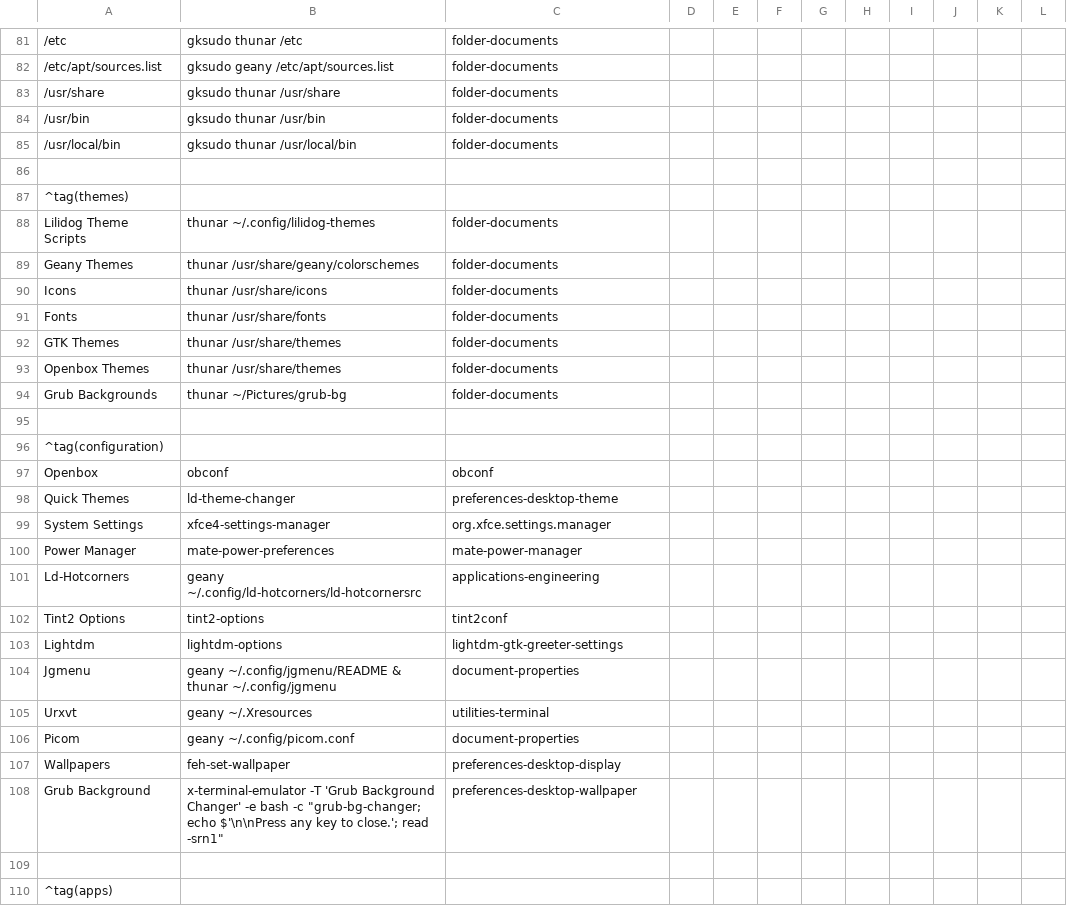
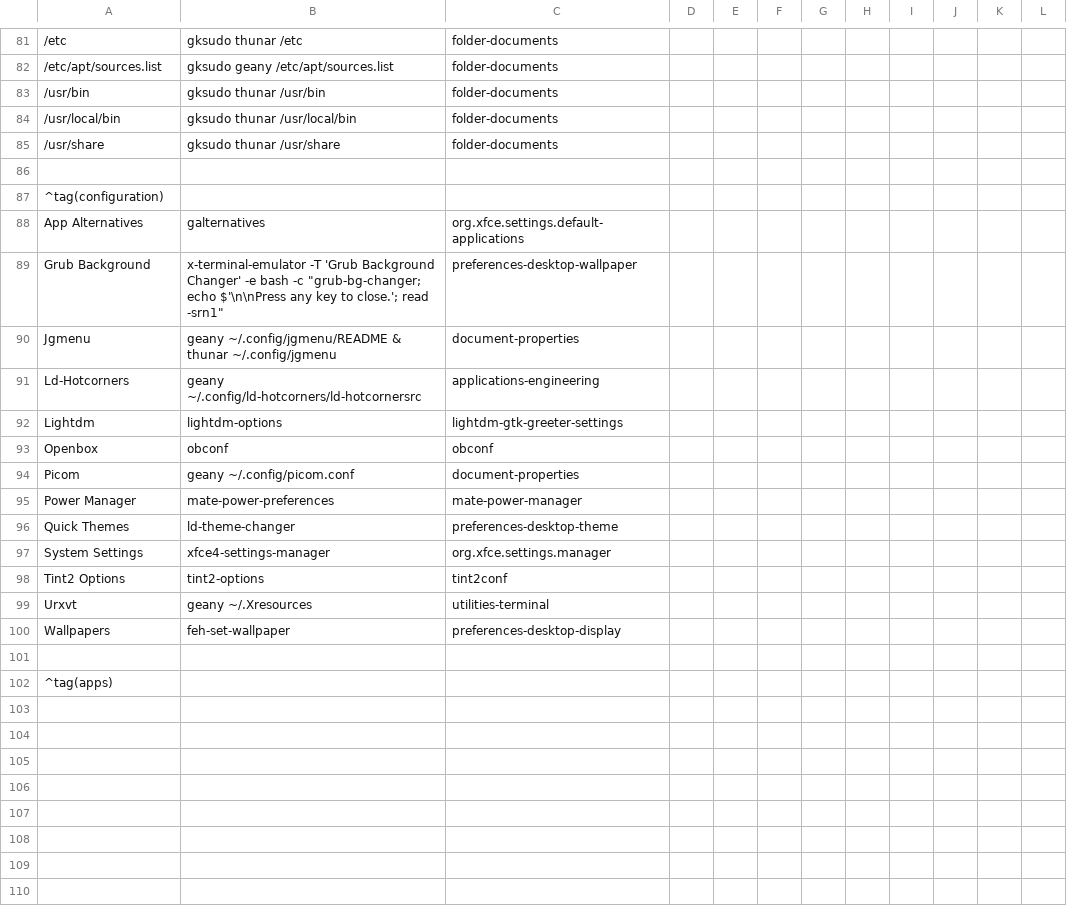
Before and after one commit to sleekmason/Lilidog-Trixie, a CSV file: config/includes.chroot_after_packages/etc/skel/.config/jgmenu/prepend.csv, drawn as a sheet; only a part is shown, gaps mark what is left out; removed rows and columns are numbered as before the commit, all else as after; the diff covers the shown part only; the diff names each change by its address in the sheet, - before the commit and + after, or states it on an @@ line.

```diff
--- a/config/includes.chroot_after_packages/etc/skel/.config/jgmenu/prepend.csv
+++ b/config/includes.chroot_after_packages/etc/skel/.config/jgmenu/prepend.csv
-row 83: /usr/share | gksudo thunar /usr/share | folder-documents
-row 85: (empty)
+row 85: /usr/share | gksudo thunar /usr/share | folder-documents
-row 87: ^tag(themes)
-row 88: Lilidog Theme Scripts | thunar ~/.config/lilidog-themes | folder-documents
-row 89: Geany Themes | thunar /usr/share/geany/colorschemes | folder-documents
-row 90: Icons | thunar /usr/share/icons | folder-documents
-row 91: Fonts | thunar /usr/share/fonts | folder-documents
-row 92: GTK Themes | thunar /usr/share/themes | folder-documents
-row 93: Openbox Themes | thunar /usr/share/themes | folder-documents
-row 94: Grub Backgrounds | thunar ~/Pictures/grub-bg | folder-documents
@@ row 52 moved to row 88: App Alternatives @@
@@ row 108 moved to row 89: Grub Background @@
@@ row 104 moved to row 90: Jgmenu @@
@@ row 101 moved to row 91: Ld-Hotcorners @@
@@ row 103 moved to row 92: Lightdm @@
@@ row 106 moved to row 94: Picom @@
@@ row 100 moved to row 95: Power Manager @@
```
Also changed, not shown: 6 added rows, 5 removed rows, 31 moved rows and 3 edited cells elsewhere in this file, 11 other files.
